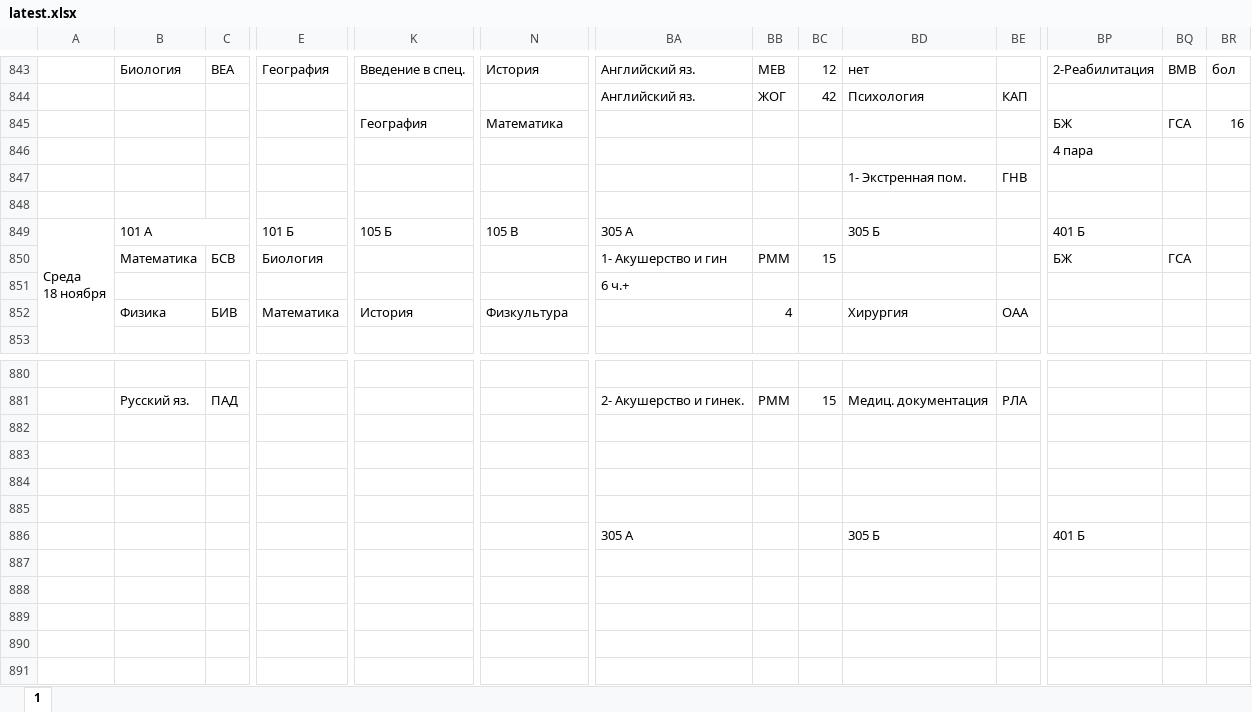
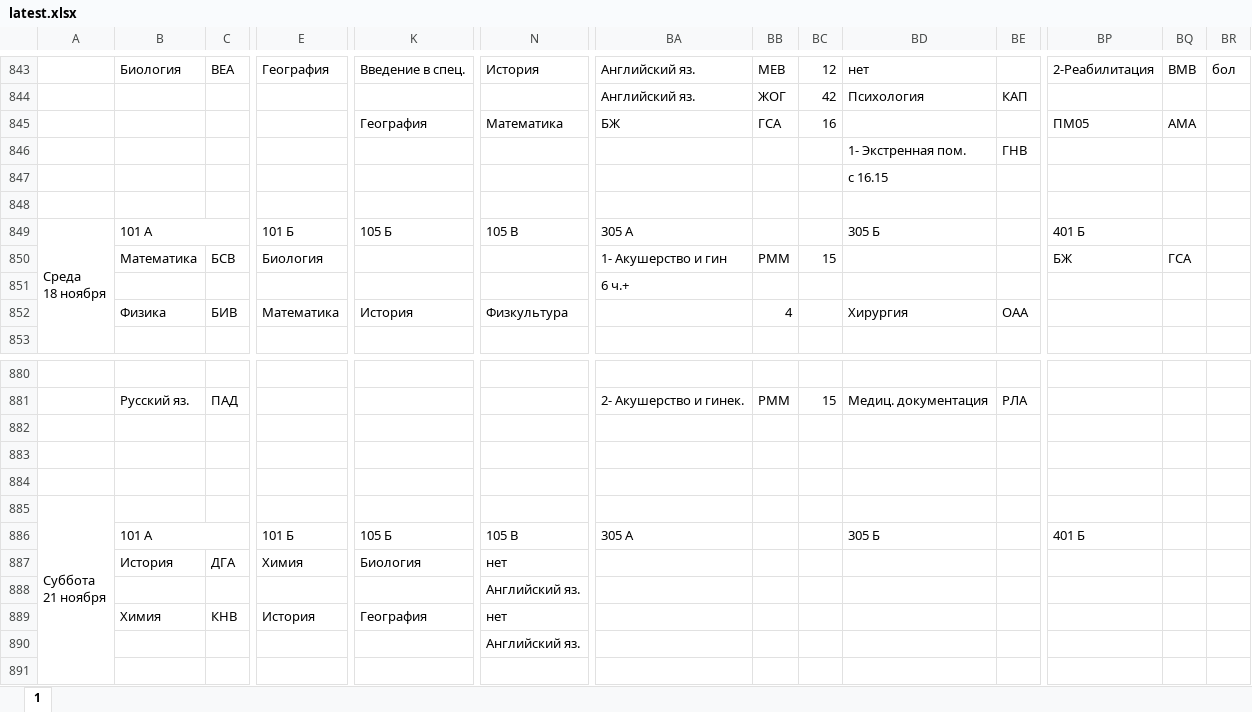
Before and after one commit to koovarem-byte/puls, an Excel workbook: cache/latest.xlsx, sheet 1, drawn as a sheet; only a part is shown, gaps mark what is left out; values as stored, in another font and other column widths than the file's, no cell formats; charts and pictures not drawn; removed rows and columns are numbered as before the commit, all else as after; rows hold the shown columns only; ↵ is a line break in a cell; the diff covers the shown part only; the diff names each change by its address in the sheet, - before the commit and + after, or states it on an @@ line.

```diff
--- a/cache/latest.xlsx (sheet 1)
+++ b/cache/latest.xlsx (sheet 1)
-BA845: (empty)
+BA845: БЖ
-BB845: (empty)
+BB845: ГСА
-BC845: (empty)
+BC845: 16
-BP845: БЖ
+BP845: ПМ05
-BQ845: ГСА
+BQ845: АМА
-BR845: 16
+BR845: (empty)
-BD846: (empty)
+BD846: 1- Экстренная пом.
-BE846: (empty)
+BE846: ГНВ
-BP846: 4 пара
+BP846: (empty)
-BD847: 1- Экстренная пом.
+BD847: с 16.15
-BE847: ГНВ
+BE847: (empty)
-A885: (empty)
+A885: Суббота ↵ 21 ноября
+A885:A891 merged
-row 886:  |  |  |  |  |  | 305 А |  |  | 305 Б |  | 401 Б
-row 887: (empty)
-row 886: (empty)
+row 886:  | 101 А |  | 101 Б | 105 Б | 105 В | 305 А |  |  | 305 Б |  | 401 Б
+B886:D886 merged
+E886:G886 merged
+K886:M886 merged
+N886:P886 merged
-row 889: (empty)
-row 887: (empty)
+row 887:  | История | ДГА | Химия | Биология | нет
+row 888:  |  |  |  |  | Английский яз.
+row 889:  | Химия | КНВ | История | География | нет
+row 890:  |  |  |  |  | Английский яз.
```
Also changed, not shown: 4 edited cells and merged cells elsewhere in this sheet, cell formats, 2 other files.
